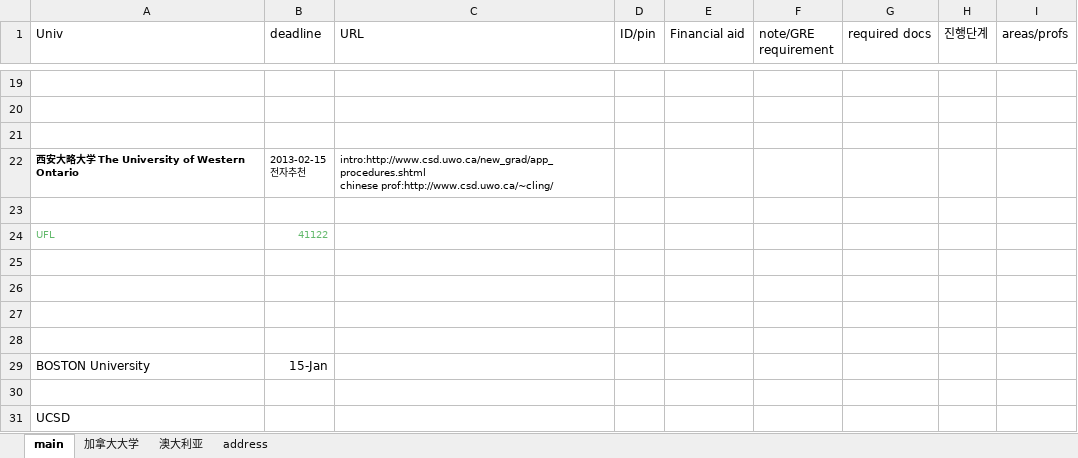
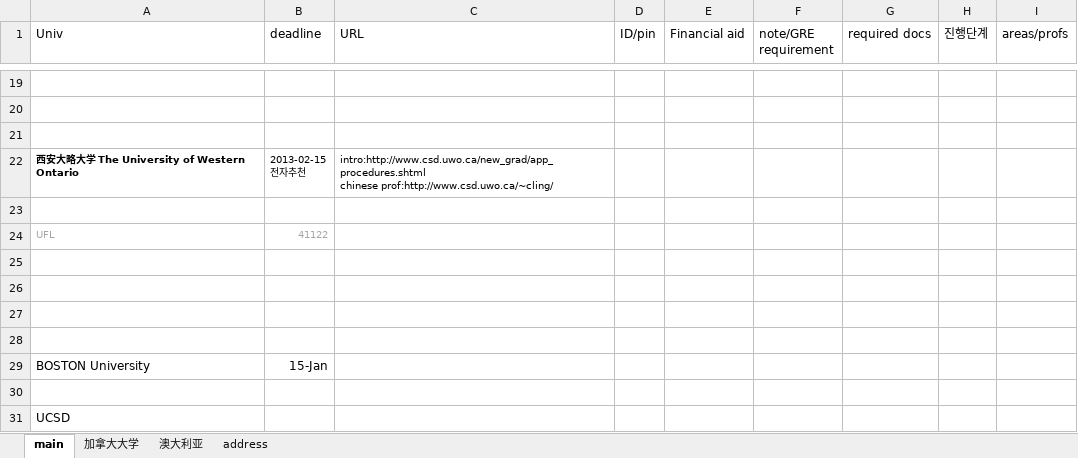
Before and after one commit to WangDequan/kimamerica, an Excel workbook: summary - 복사본.xlsx, sheet main, drawn as a sheet; only a part is shown, gaps mark what is left out; values as stored, in another font and other column widths than the file's, no borders; the diff names each change by its address in the sheet, - before the commit and + after, or states it on an @@ line.

```diff
--- a/summary - 복사본.xlsx (sheet main)
+++ b/summary - 복사본.xlsx (sheet main)
-A24:B24 text colour: #63B96C
+A24:B24 text colour: #A6A6A6
```
Also changed, not shown: 3 other files.
